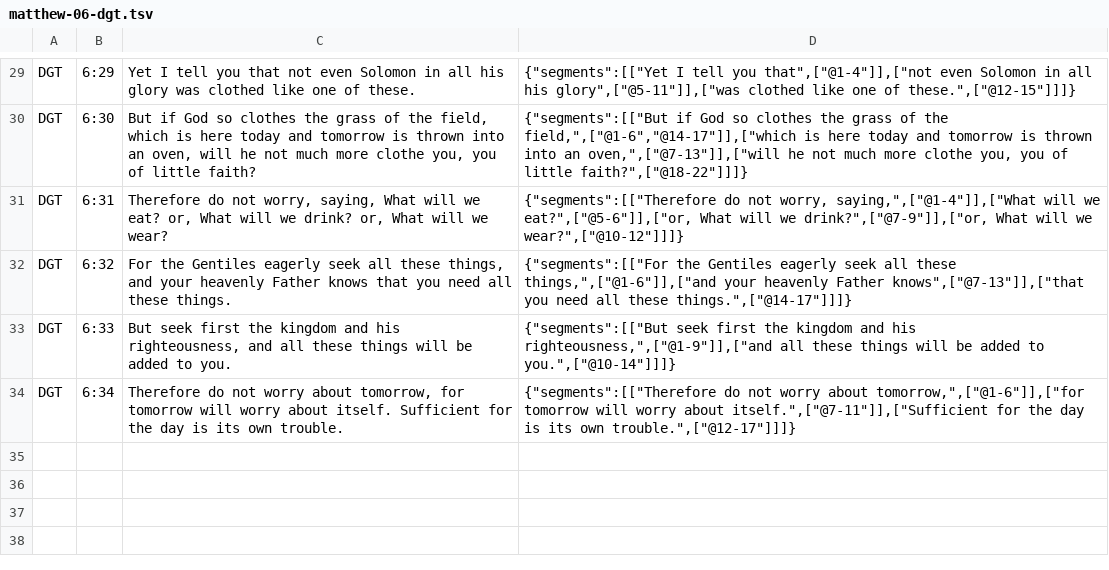
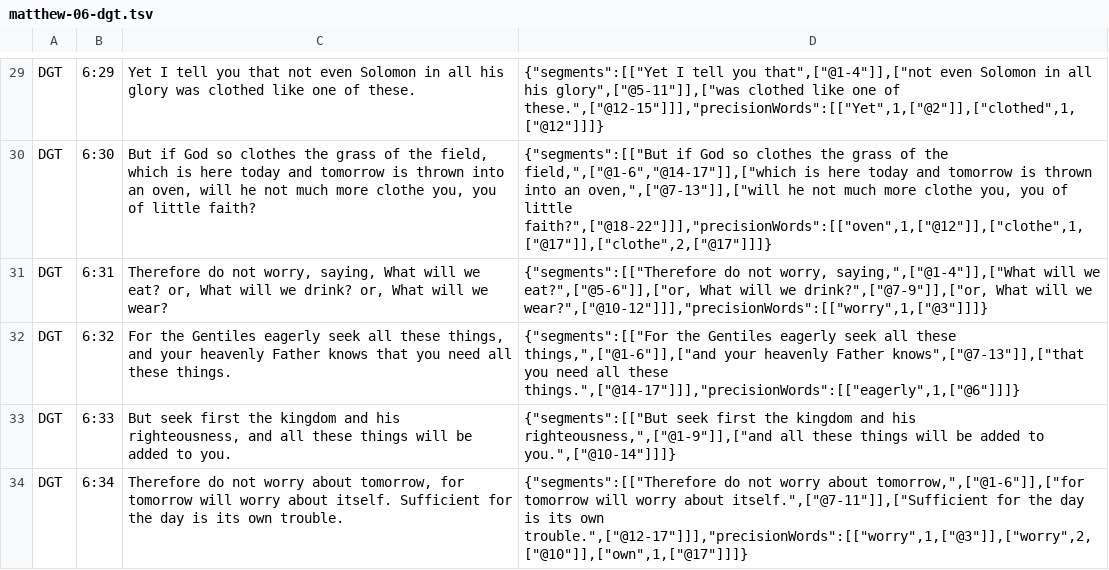
Before and after one commit to darethehair/DGTBible, a TSV file: data/authoring/matthew-06-dgt.tsv, drawn as a sheet; only a part is shown, gaps mark what is left out; the diff covers the shown part only; the diff names each change by its address in the sheet, - before the commit and + after, or states it on an @@ line.

```diff
--- a/data/authoring/matthew-06-dgt.tsv
+++ b/data/authoring/matthew-06-dgt.tsv
-D29: …one of these.",["@12-15"]]]}
+D29: …one of these.",["@12-15"]]],"precisionWords":[["Yet",1,["@2"]],["clothed",1,["@12"]]]}
-D30: …of little faith?",["@18-22"]]]}
+D30: …of little faith?",["@18-22"]]],"precisionWords":[["oven",1,["@12"]],["clothe",1,["@17"]],["clothe",2,["@17"]]]}
-D31: …will we wear?",["@10-12"]]]}
+D31: …will we wear?",["@10-12"]]],"precisionWords":[["worry",1,["@3"]]]}
-D32: …all these things.",["@14-17"]]]}
+D32: …all these things.",["@14-17"]]],"precisionWords":[["eagerly",1,["@6"]]]}
-D34: …its own trouble.",["@12-17"]]]}
+D34: …its own trouble.",["@12-17"]]],"precisionWords":[["worry",1,["@3"]],["worry",2,["@10"]],["own",1,["@17"]]]}
```
Also changed, not shown: 21 edited cells elsewhere in this file.
